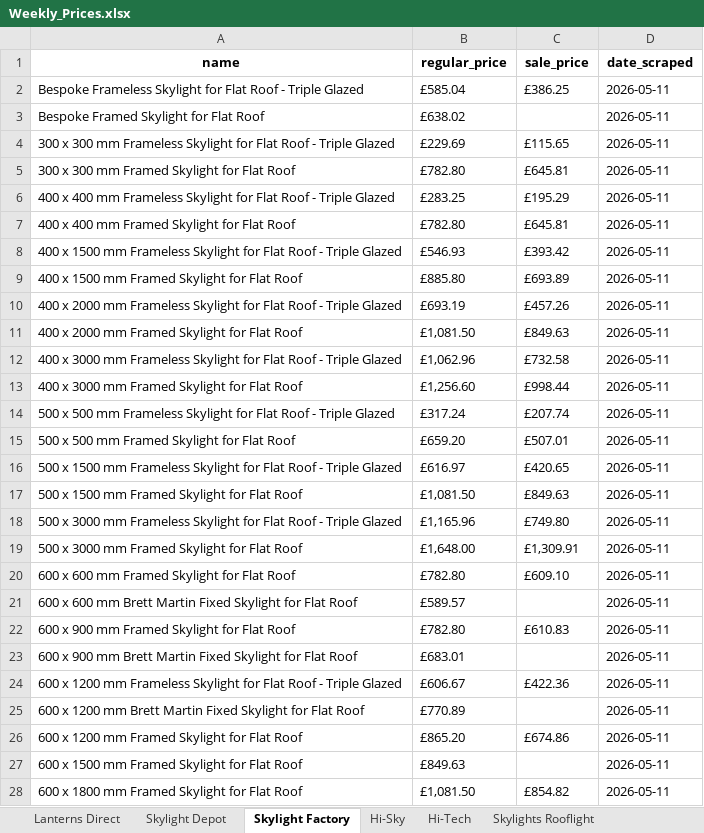
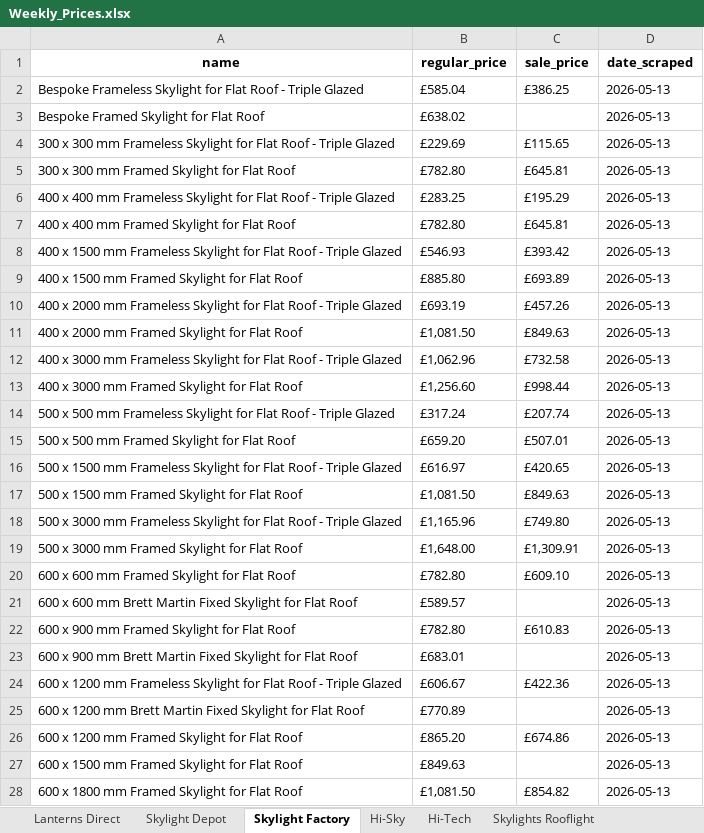
Before and after one commit to ValKoDim/price-scrape-UK, an Excel workbook: Weekly_Prices.xlsx, sheet Skylight Factory, drawn as a sheet; only a part is shown; values as stored, in another font and other column widths than the file's, no borders; the diff covers the shown part only; the diff names each change by its address in the sheet, - before the commit and + after, or states it on an @@ line.

```diff
--- a/Weekly_Prices.xlsx (sheet Skylight Factory)
+++ b/Weekly_Prices.xlsx (sheet Skylight Factory)
-D2:D28 (date_scraped): 2026-05-11
+D2:D28 (date_scraped): 2026-05-13
```
Also changed, not shown: 57 edited cells elsewhere in this sheet, sheet Skylight Depot, sheet Lanterns Direct, sheet Hi-Sky, sheet Hi-Tech, sheet Skylights Rooflight, other sheet tabs.
